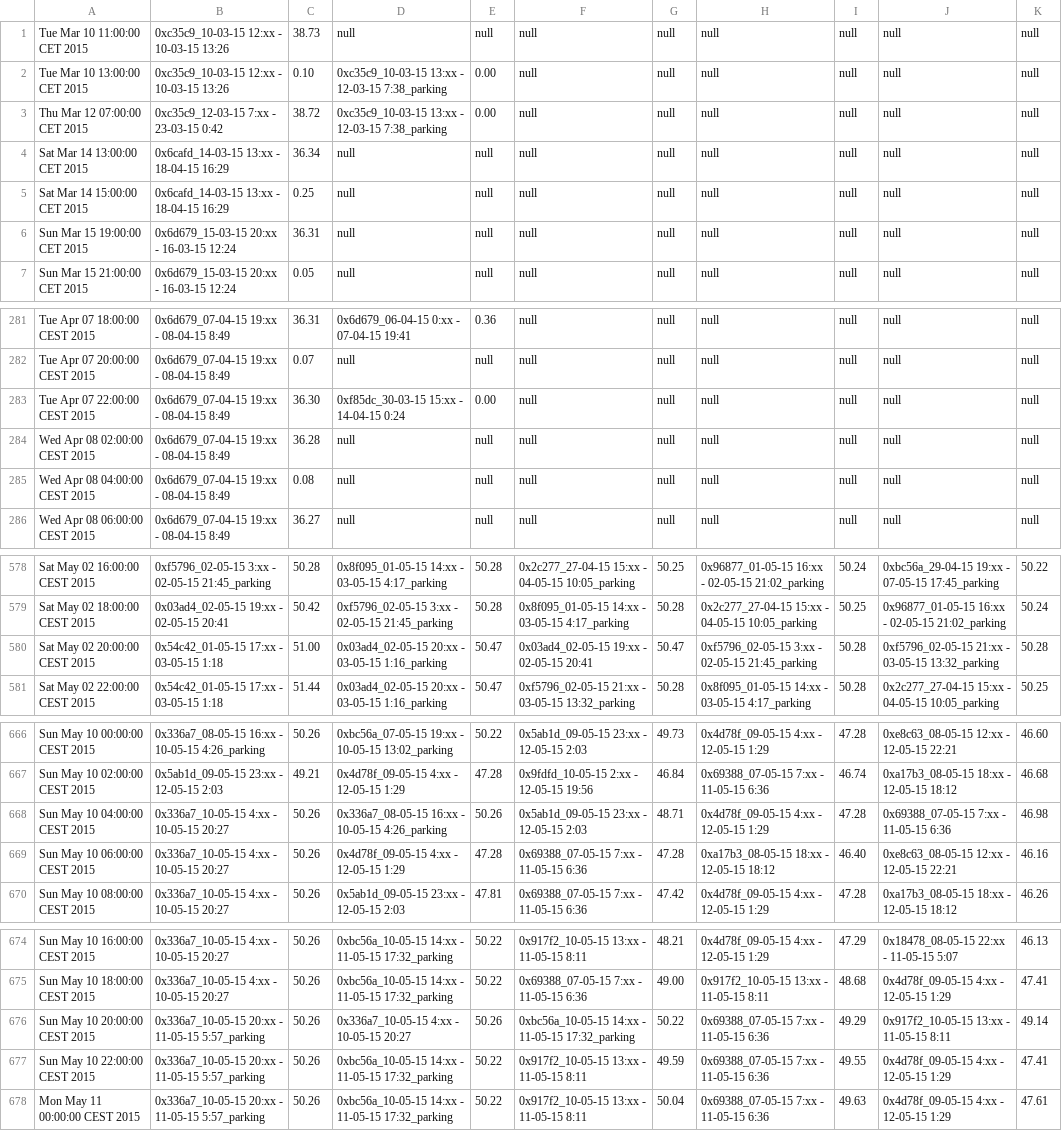
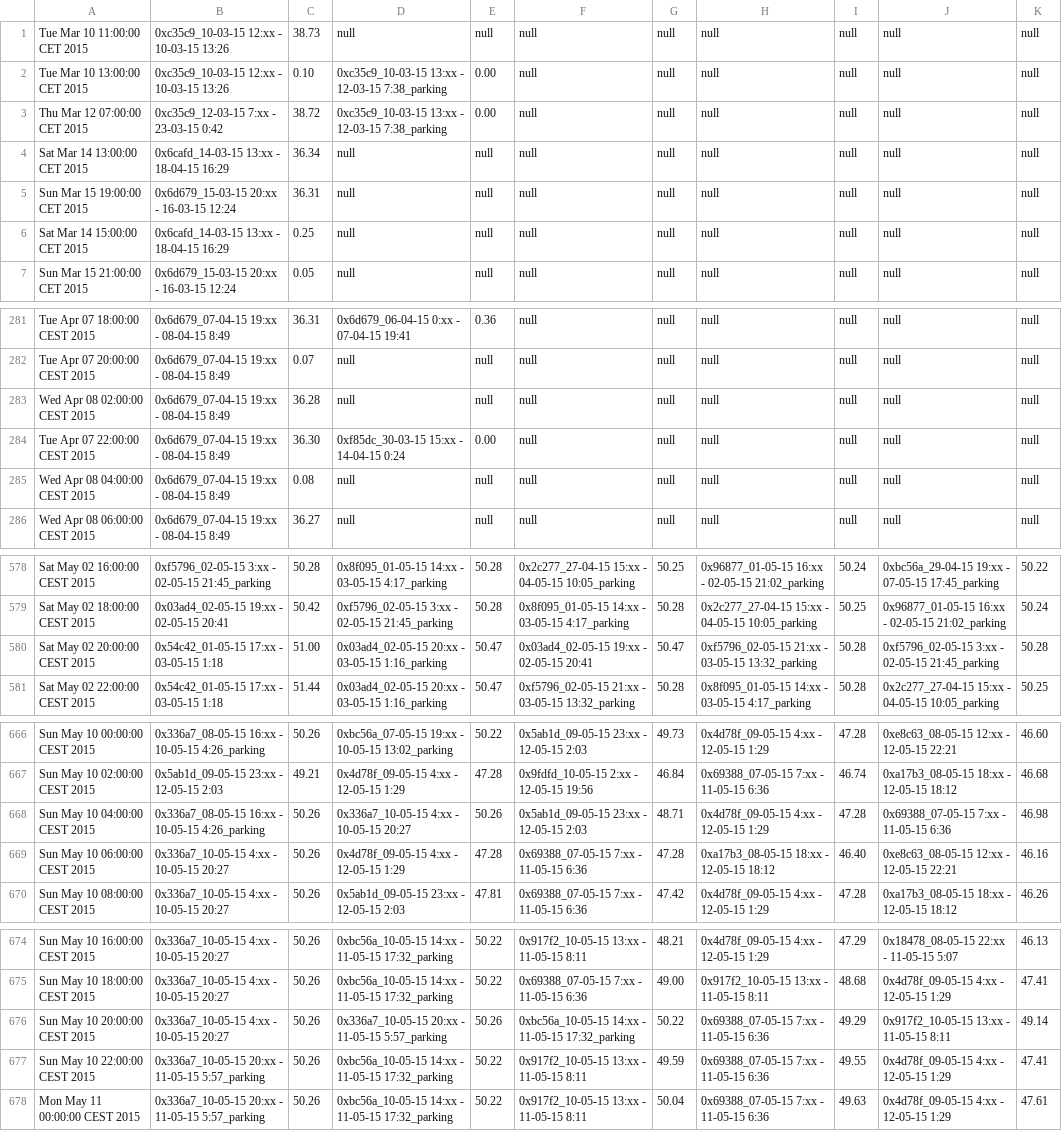
Before and after one commit to ValerioCristofori/sabd2021-project2, a CSV file: Results/query3twoHour.csv, drawn as a sheet; only a part is shown, gaps mark what is left out; the diff covers the shown part only.

```diff
--- a/Results/query3twoHour.csv
+++ b/Results/query3twoHour.csv
@@ -4,4 +4,4 @@ Thu Mar 12 07:00:00 CET 2015,0xc35c9_12-03-15 7:xx - 23-03-15 0:42,38.72,0xc35c9
 Sat Mar 14 13:00:00 CET 2015,0x6cafd_14-03-15 13:xx - 18-04-15 16:29,36.34,null,null,null,null,null,null,null,null
+Sun Mar 15 19:00:00 CET 2015,0x6d679_15-03-15 20:xx - 16-03-15 12:24,36.31,null,null,null,null,null,null,null,null
 Sat Mar 14 15:00:00 CET 2015,0x6cafd_14-03-15 13:xx - 18-04-15 16:29,0.25,null,null,null,null,null,null,null,null
-Sun Mar 15 19:00:00 CET 2015,0x6d679_15-03-15 20:xx - 16-03-15 12:24,36.31,null,null,null,null,null,null,null,null
 Sun Mar 15 21:00:00 CET 2015,0x6d679_15-03-15 20:xx - 16-03-15 12:24,0.05,null,null,null,null,null,null,null,null
@@ -282,4 +282,4 @@ Tue Apr 07 18:00:00 CEST 2015,0x6d679_07-04-15 19:xx - 08-04-15 8:49,36.31,0x6d6
 Tue Apr 07 20:00:00 CEST 2015,0x6d679_07-04-15 19:xx - 08-04-15 8:49,0.07,null,null,null,null,null,null,null,null
+Wed Apr 08 02:00:00 CEST 2015,0x6d679_07-04-15 19:xx - 08-04-15 8:49,36.28,null,null,null,null,null,null,null,null
 Tue Apr 07 22:00:00 CEST 2015,0x6d679_07-04-15 19:xx - 08-04-15 8:49,36.30,0xf85dc_30-03-15 15:xx - 14-04-15 0:24,0.00,null,null,null,null,null,null
-Wed Apr 08 02:00:00 CEST 2015,0x6d679_07-04-15 19:xx - 08-04-15 8:49,36.28,null,null,null,null,null,null,null,null
 Wed Apr 08 04:00:00 CEST 2015,0x6d679_07-04-15 19:xx - 08-04-15 8:49,0.08,null,null,null,null,null,null,null,null
@@ -579,3 +579,3 @@ Sat May 02 16:00:00 CEST 2015,0xf5796_02-05-15 3:xx - 02-05-15 21:45_parking,50.
 Sat May 02 18:00:00 CEST 2015,0x03ad4_02-05-15 19:xx - 02-05-15 20:41,50.42,0xf5796_02-05-15 3:xx - 02-05-15 21:45_parking,50.28,0x8f095_01-05-15 14:xx - 03-05-15 4:17_parking,50.28,0x2c277_27-04-15 15:xx - 04-05-15 10:05_parking,50.25,0x96877_01-05-15 16:xx - 02-05-15 21:02_parking,50.24
-Sat May 02 20:00:00 CEST 2015,0x54c42_01-05-15 17:xx - 03-05-15 1:18,51.00,0x03ad4_02-05-15 20:xx - 03-05-15 1:16_parking,50.47,0x03ad4_02-05-15 19:xx - 02-05-15 20:41,50.47,0xf5796_02-05-15 3:xx - 02-05-15 21:45_parking,50.28,0xf5796_02-05-15 21:xx - 03-05-15 13:32_parking,50.28
+Sat May 02 20:00:00 CEST 2015,0x54c42_01-05-15 17:xx - 03-05-15 1:18,51.00,0x03ad4_02-05-15 20:xx - 03-05-15 1:16_parking,50.47,0x03ad4_02-05-15 19:xx - 02-05-15 20:41,50.47,0xf5796_02-05-15 21:xx - 03-05-15 13:32_parking,50.28,0xf5796_02-05-15 3:xx - 02-05-15 21:45_parking,50.28
 Sat May 02 22:00:00 CEST 2015,0x54c42_01-05-15 17:xx - 03-05-15 1:18,51.44,0x03ad4_02-05-15 20:xx - 03-05-15 1:16_parking,50.47,0xf5796_02-05-15 21:xx - 03-05-15 13:32_parking,50.28,0x8f095_01-05-15 14:xx - 03-05-15 4:17_parking,50.28,0x2c277_27-04-15 15:xx - 04-05-15 10:05_parking,50.25
@@ -667,3 +667,3 @@ Sun May 10 00:00:00 CEST 2015,0x336a7_08-05-15 16:xx - 10-05-15 4:26_parking,50.
 Sun May 10 02:00:00 CEST 2015,0x5ab1d_09-05-15 23:xx - 12-05-15 2:03,49.21,0x4d78f_09-05-15 4:xx - 12-05-15 1:29,47.28,0x9fdfd_10-05-15 2:xx - 12-05-15 19:56,46.84,0x69388_07-05-15 7:xx - 11-05-15 6:36,46.74,0xa17b3_08-05-15 18:xx - 12-05-15 18:12,46.68
-Sun May 10 04:00:00 CEST 2015,0x336a7_10-05-15 4:xx - 10-05-15 20:27,50.26,0x336a7_08-05-15 16:xx - 10-05-15 4:26_parking,50.26,0x5ab1d_09-05-15 23:xx - 12-05-15 2:03,48.71,0x4d78f_09-05-15 4:xx - 12-05-15 1:29,47.28,0x69388_07-05-15 7:xx - 11-05-15 6:36,46.98
+Sun May 10 04:00:00 CEST 2015,0x336a7_08-05-15 16:xx - 10-05-15 4:26_parking,50.26,0x336a7_10-05-15 4:xx - 10-05-15 20:27,50.26,0x5ab1d_09-05-15 23:xx - 12-05-15 2:03,48.71,0x4d78f_09-05-15 4:xx - 12-05-15 1:29,47.28,0x69388_07-05-15 7:xx - 11-05-15 6:36,46.98
 Sun May 10 06:00:00 CEST 2015,0x336a7_10-05-15 4:xx - 10-05-15 20:27,50.26,0x4d78f_09-05-15 4:xx - 12-05-15 1:29,47.28,0x69388_07-05-15 7:xx - 11-05-15 6:36,47.28,0xa17b3_08-05-15 18:xx - 12-05-15 18:12,46.40,0xe8c63_08-05-15 12:xx - 12-05-15 22:21,46.16
@@ -675,3 +675,3 @@ Sun May 10 16:00:00 CEST 2015,0x336a7_10-05-15 4:xx - 10-05-15 20:27,50.26,0xbc5
 Sun May 10 18:00:00 CEST 2015,0x336a7_10-05-15 4:xx - 10-05-15 20:27,50.26,0xbc56a_10-05-15 14:xx - 11-05-15 17:32_parking,50.22,0x69388_07-05-15 7:xx - 11-05-15 6:36,49.00,0x917f2_10-05-15 13:xx - 11-05-15 8:11,48.68,0x4d78f_09-05-15 4:xx - 12-05-15 1:29,47.41
-Sun May 10 20:00:00 CEST 2015,0x336a7_10-05-15 20:xx - 11-05-15 5:57_parking,50.26,0x336a7_10-05-15 4:xx - 10-05-15 20:27,50.26,0xbc56a_10-05-15 14:xx - 11-05-15 17:32_parking,50.22,0x69388_07-05-15 7:xx - 11-05-15 6:36,49.29,0x917f2_10-05-15 13:xx - 11-05-15 8:11,49.14
+Sun May 10 20:00:00 CEST 2015,0x336a7_10-05-15 4:xx - 10-05-15 20:27,50.26,0x336a7_10-05-15 20:xx - 11-05-15 5:57_parking,50.26,0xbc56a_10-05-15 14:xx - 11-05-15 17:32_parking,50.22,0x69388_07-05-15 7:xx - 11-05-15 6:36,49.29,0x917f2_10-05-15 13:xx - 11-05-15 8:11,49.14
 Sun May 10 22:00:00 CEST 2015,0x336a7_10-05-15 20:xx - 11-05-15 5:57_parking,50.26,0xbc56a_10-05-15 14:xx - 11-05-15 17:32_parking,50.22,0x917f2_10-05-15 13:xx - 11-05-15 8:11,49.59,0x69388_07-05-15 7:xx - 11-05-15 6:36,49.55,0x4d78f_09-05-15 4:xx - 12-05-15 1:29,47.41
```
Also changed, not shown: 2 moved rows and 1 edited cell elsewhere in this file, Results/query1monthly.csv, Results/query1weekly.csv, 27 other files.
